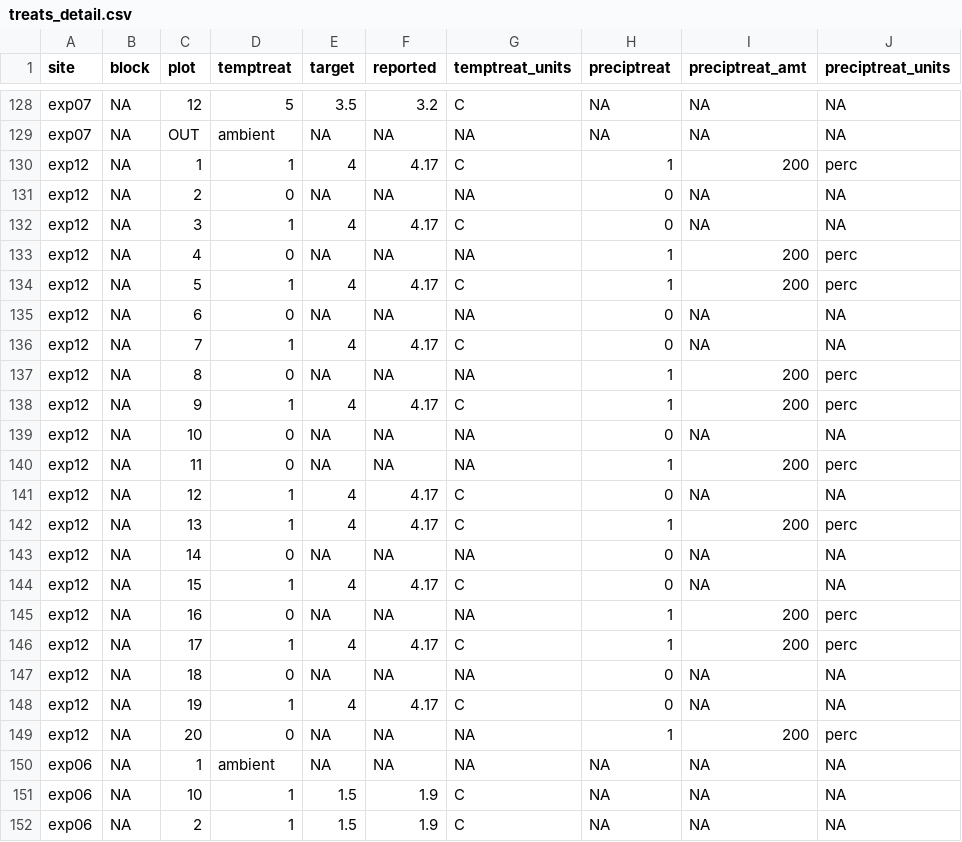
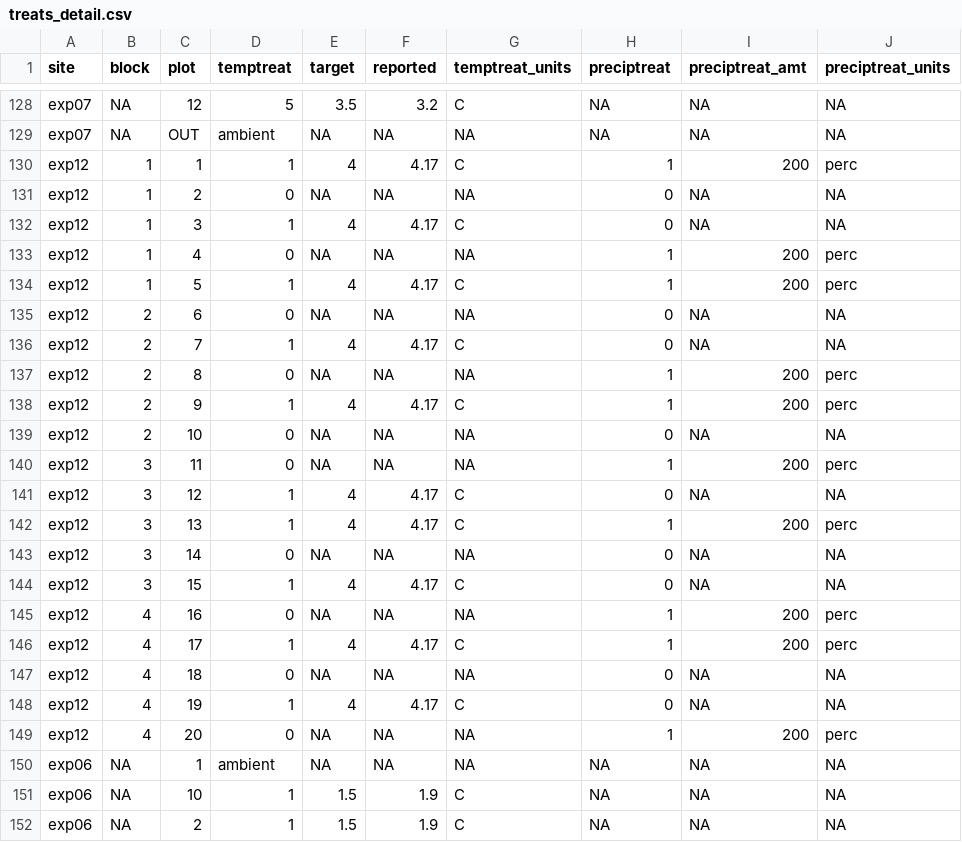
Before and after one commit to AileneKane/radcliffe, a CSV file: Analyses/treats_detail.csv, drawn as a sheet; only a part is shown, gaps mark what is left out.

```diff
--- a/Analyses/treats_detail.csv
+++ b/Analyses/treats_detail.csv
@@ -129,22 +129,22 @@
 "exp07",NA,"OUT","ambient",NA,NA,NA,NA,NA,NA
-"exp12",NA,"1","1",4,4.17,"C","1","200","perc"
-"exp12",NA,"2","0",NA,NA,NA,"0",NA,NA
-"exp12",NA,"3","1",4,4.17,"C","0",NA,NA
-"exp12",NA,"4","0",NA,NA,NA,"1","200","perc"
-"exp12",NA,"5","1",4,4.17,"C","1","200","perc"
-"exp12",NA,"6","0",NA,NA,NA,"0",NA,NA
-"exp12",NA,"7","1",4,4.17,"C","0",NA,NA
-"exp12",NA,"8","0",NA,NA,NA,"1","200","perc"
-"exp12",NA,"9","1",4,4.17,"C","1","200","perc"
-"exp12",NA,"10","0",NA,NA,NA,"0",NA,NA
-"exp12",NA,"11","0",NA,NA,NA,"1","200","perc"
-"exp12",NA,"12","1",4,4.17,"C","0",NA,NA
-"exp12",NA,"13","1",4,4.17,"C","1","200","perc"
-"exp12",NA,"14","0",NA,NA,NA,"0",NA,NA
-"exp12",NA,"15","1",4,4.17,"C","0",NA,NA
-"exp12",NA,"16","0",NA,NA,NA,"1","200","perc"
-"exp12",NA,"17","1",4,4.17,"C","1","200","perc"
-"exp12",NA,"18","0",NA,NA,NA,"0",NA,NA
-"exp12",NA,"19","1",4,4.17,"C","0",NA,NA
-"exp12",NA,"20","0",NA,NA,NA,"1","200","perc"
+"exp12","1","1","1",4,4.17,"C","1","200","perc"
+"exp12","1","2","0",NA,NA,NA,"0",NA,NA
+"exp12","1","3","1",4,4.17,"C","0",NA,NA
+"exp12","1","4","0",NA,NA,NA,"1","200","perc"
+"exp12","1","5","1",4,4.17,"C","1","200","perc"
+"exp12","2","6","0",NA,NA,NA,"0",NA,NA
+"exp12","2","7","1",4,4.17,"C","0",NA,NA
+"exp12","2","8","0",NA,NA,NA,"1","200","perc"
+"exp12","2","9","1",4,4.17,"C","1","200","perc"
+"exp12","2","10","0",NA,NA,NA,"0",NA,NA
+"exp12","3","11","0",NA,NA,NA,"1","200","perc"
+"exp12","3","12","1",4,4.17,"C","0",NA,NA
+"exp12","3","13","1",4,4.17,"C","1","200","perc"
+"exp12","3","14","0",NA,NA,NA,"0",NA,NA
+"exp12","3","15","1",4,4.17,"C","0",NA,NA
+"exp12","4","16","0",NA,NA,NA,"1","200","perc"
+"exp12","4","17","1",4,4.17,"C","1","200","perc"
+"exp12","4","18","0",NA,NA,NA,"0",NA,NA
+"exp12","4","19","1",4,4.17,"C","0",NA,NA
+"exp12","4","20","0",NA,NA,NA,"1","200","perc"
 "exp06",NA,"1","ambient",NA,NA,NA,NA,NA,NA
```
Also changed, not shown: Analyses/EffectiveWarming_Plot.csv, Analyses/EffectiveWarming_Treatment.csv, 4 other files.
